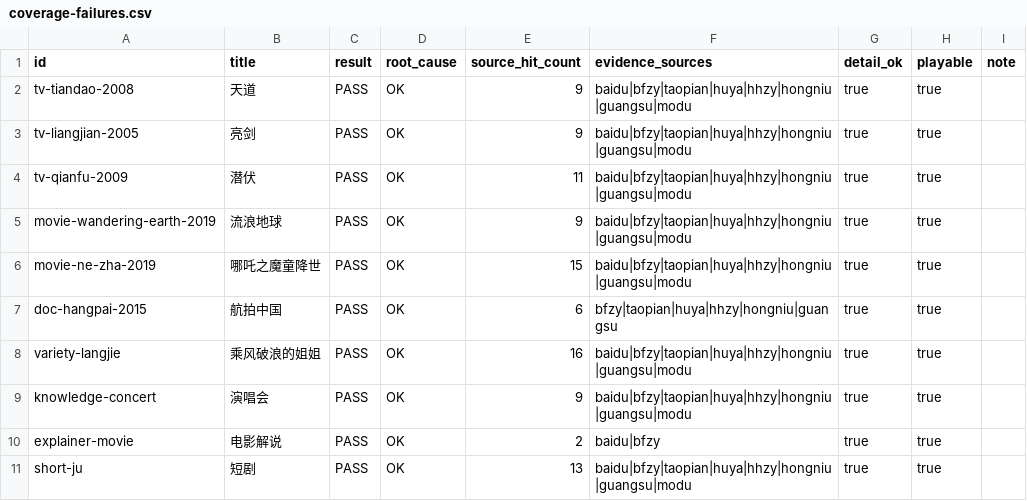
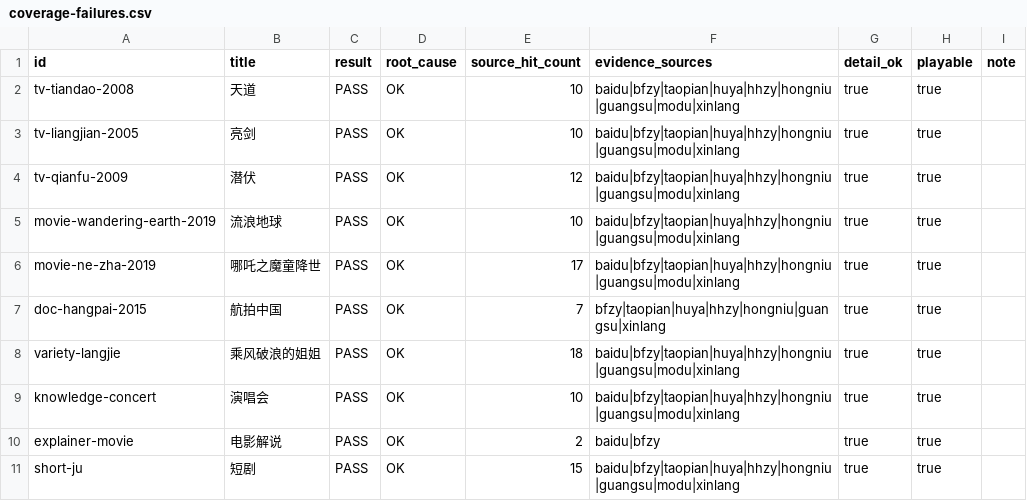
Before and after one commit to webmoneyfeng/tvbox-source-hub-v73, a CSV file: audit/coverage-failures.csv, drawn as a sheet.

```diff
--- a/audit/coverage-failures.csv
+++ b/audit/coverage-failures.csv
@@ -1,11 +1,11 @@
 id,title,result,root_cause,source_hit_count,evidence_sources,detail_ok,playable,note
-"tv-tiandao-2008","天道","PASS","OK","9","baidu|bfzy|taopian|huya|hhzy|hongniu|guangsu|modu","true","true",""
-"tv-liangjian-2005","亮剑","PASS","OK","9","baidu|bfzy|taopian|huya|hhzy|hongniu|guangsu|modu","true","true",""
-"tv-qianfu-2009","潜伏","PASS","OK","11","baidu|bfzy|taopian|huya|hhzy|hongniu|guangsu|modu","true","true",""
-"movie-wandering-earth-2019","流浪地球","PASS","OK","9","baidu|bfzy|taopian|huya|hhzy|hongniu|guangsu|modu","true","true",""
-"movie-ne-zha-2019","哪吒之魔童降世","PASS","OK","15","baidu|bfzy|taopian|huya|hhzy|hongniu|guangsu|modu","true","true",""
-"doc-hangpai-2015","航拍中国","PASS","OK","6","bfzy|taopian|huya|hhzy|hongniu|guangsu","true","true",""
-"variety-langjie","乘风破浪的姐姐","PASS","OK","16","baidu|bfzy|taopian|huya|hhzy|hongniu|guangsu|modu","true","true",""
-"knowledge-concert","演唱会","PASS","OK","9","baidu|bfzy|taopian|huya|hhzy|hongniu|guangsu|modu","true","true",""
+"tv-tiandao-2008","天道","PASS","OK","10","baidu|bfzy|taopian|huya|hhzy|hongniu|guangsu|modu|xinlang","true","true",""
+"tv-liangjian-2005","亮剑","PASS","OK","10","baidu|bfzy|taopian|huya|hhzy|hongniu|guangsu|modu|xinlang","true","true",""
+"tv-qianfu-2009","潜伏","PASS","OK","12","baidu|bfzy|taopian|huya|hhzy|hongniu|guangsu|modu|xinlang","true","true",""
+"movie-wandering-earth-2019","流浪地球","PASS","OK","10","baidu|bfzy|taopian|huya|hhzy|hongniu|guangsu|modu|xinlang","true","true",""
+"movie-ne-zha-2019","哪吒之魔童降世","PASS","OK","17","baidu|bfzy|taopian|huya|hhzy|hongniu|guangsu|modu|xinlang","true","true",""
+"doc-hangpai-2015","航拍中国","PASS","OK","7","bfzy|taopian|huya|hhzy|hongniu|guangsu|xinlang","true","true",""
+"variety-langjie","乘风破浪的姐姐","PASS","OK","18","baidu|bfzy|taopian|huya|hhzy|hongniu|guangsu|modu|xinlang","true","true",""
+"knowledge-concert","演唱会","PASS","OK","10","baidu|bfzy|taopian|huya|hhzy|hongniu|guangsu|modu|xinlang","true","true",""
 "explainer-movie","电影解说","PASS","OK","2","baidu|bfzy","true","true",""
-"short-ju","短剧","PASS","OK","13","baidu|bfzy|taopian|huya|hhzy|hongniu|guangsu|modu","true","true",""
+"short-ju","短剧","PASS","OK","15","baidu|bfzy|taopian|huya|hhzy|hongniu|guangsu|modu|xinlang","true","true",""
```
Also changed, not shown: 8 other files.
